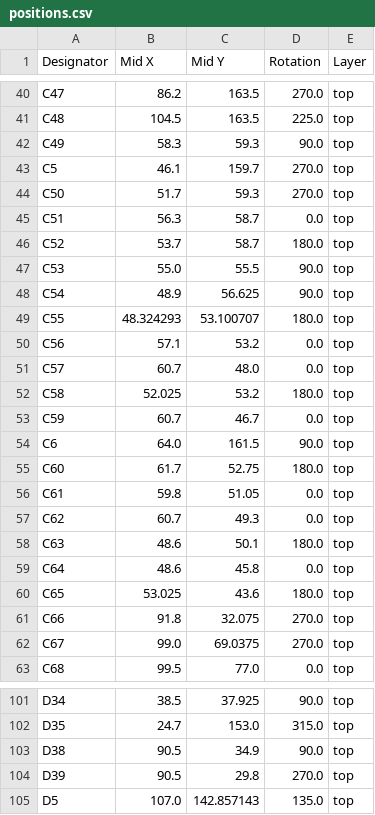
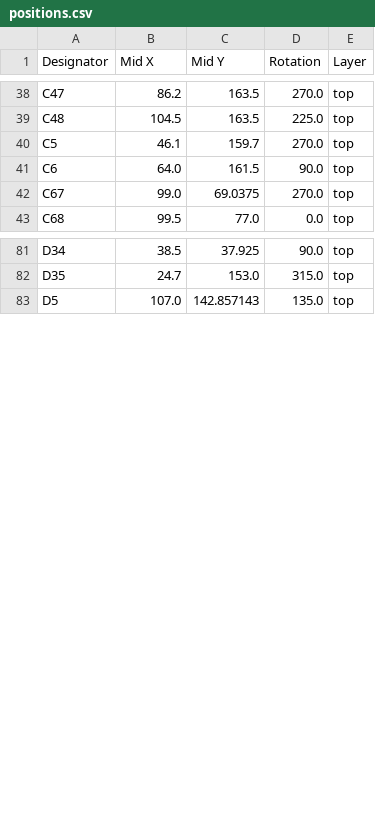
Before and after one commit to revk/ESP32-EPD, a CSV file: PCB/EPD75NFC/production/positions.csv, drawn as a sheet; only a part is shown, gaps mark what is left out; the diff covers the shown part only.

```diff
--- a/PCB/EPD75NFC/production/positions.csv
+++ b/PCB/EPD75NFC/production/positions.csv
@@ -41,22 +39,4 @@ C47,86.2,163.5,270.0,top
 C48,104.5,163.5,225.0,top
-C49,58.3,59.3,90.0,top
 C5,46.1,159.7,270.0,top
-C50,51.7,59.3,270.0,top
-C51,56.3,58.7,0.0,top
-C52,53.7,58.7,180.0,top
-C53,55.0,55.5,90.0,top
-C54,48.9,56.625,90.0,top
-C55,48.324293,53.100707,180.0,top
-C56,57.1,53.2,0.0,top
-C57,60.7,48.0,0.0,top
-C58,52.025,53.2,180.0,top
-C59,60.7,46.7,0.0,top
 C6,64.0,161.5,90.0,top
-C60,61.7,52.75,180.0,top
-C61,59.8,51.05,0.0,top
-C62,60.7,49.3,0.0,top
-C63,48.6,50.1,180.0,top
-C64,48.6,45.8,0.0,top
-C65,53.025,43.6,180.0,top
-C66,91.8,32.075,270.0,top
 C67,99.0,69.0375,270.0,top
@@ -102,4 +82,2 @@ D34,38.5,37.925,90.0,top
 D35,24.7,153.0,315.0,top
-D38,90.5,34.9,90.0,top
-D39,90.5,29.8,270.0,top
 D5,107.0,142.857143,135.0,top
```
Also changed, not shown: 15 removed rows elsewhere in this file, PCB/EPD75NFC/production/bom.csv, PCB/EPD75NFC/production/designators.csv, 2 other files.
